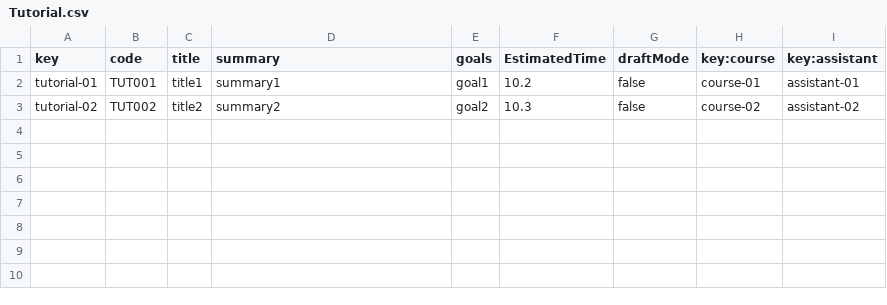
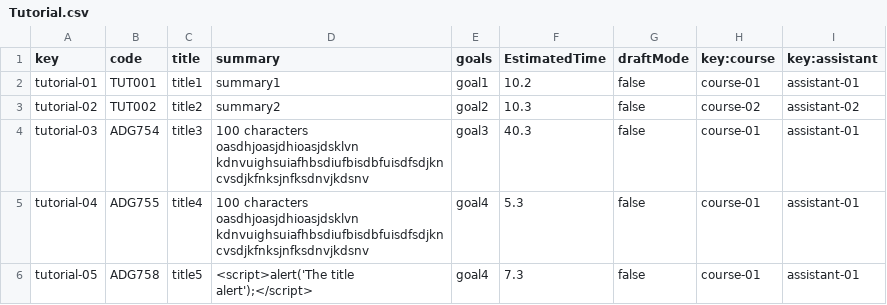
Before and after one commit to alepervaz/Acme-L3-D02, a CSV file: src/main/webapp/WEB-INF/resources/sample-data/Tutorial.csv, drawn as a sheet.

```diff
--- a/src/main/webapp/WEB-INF/resources/sample-data/Tutorial.csv
+++ b/src/main/webapp/WEB-INF/resources/sample-data/Tutorial.csv
@@ -3 +3,4 @@ tutorial-01,TUT001,title1,summary1,goal1,10.2,false,course-01,assistant-01
 tutorial-02,TUT002,title2,summary2,goal2,10.3,false,course-02,assistant-02
+tutorial-03,ADG754,title3,100 characters oasdhjoasjdhioasjdsklvn kdnvuighsuiafhbsdiufbisdbfuisdfsdjkncvsdjkfnksjnfksdnvjkdsnv,goal3,40.3,false,course-01,assistant-01
+tutorial-04,ADG755,title4,100 characters oasdhjoasjdhioasjdsklvn kdnvuighsuiafhbsdiufbisdbfuisdfsdjkncvsdjkfnksjnfksdnvjkdsnv,goal4,5.3,false,course-01,assistant-01
+tutorial-05,ADG758,title5,<script>alert('The title alert');</script>,goal4,7.3,false,course-01,assistant-01
```
Also changed, not shown: src/main/webapp/WEB-INF/resources/sample-data/Course.csv, src/main/webapp/WEB-INF/resources/sample-data/Session.csv, 9 other files.
